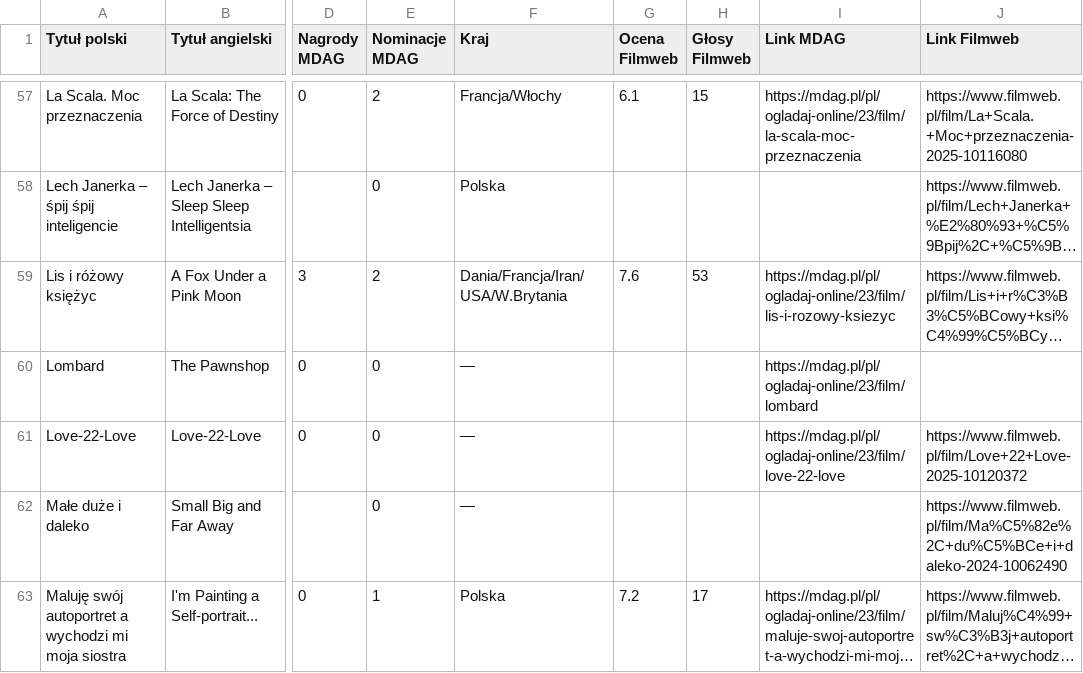
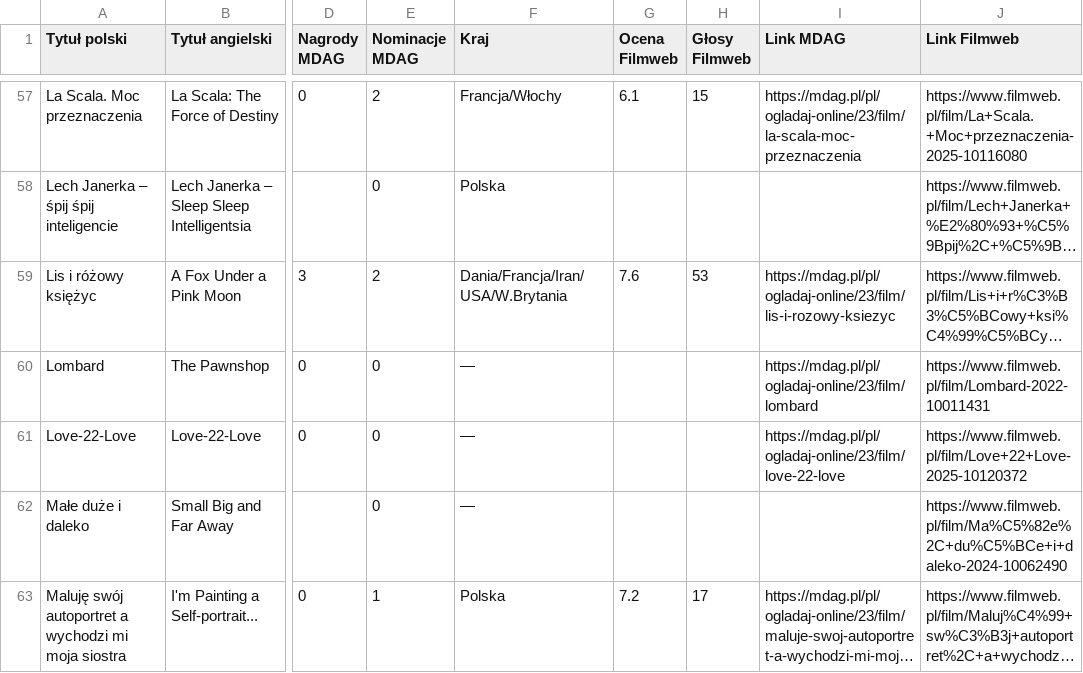
Before and after one commit to mszczepanczyk/mdag2026, a CSV file: mdag2026.csv, drawn as a sheet; only a part is shown, gaps mark what is left out; long unchanged cells end in …; the diff covers the shown part only; the diff names each change by its address in the sheet, - before the commit and + after, or states it on an @@ line.

```diff
--- a/mdag2026.csv
+++ b/mdag2026.csv
-J60 (Link Filmweb): (empty)
+J60 (Link Filmweb): https://www.filmweb.pl/film/Lombard-2022-10011431
```
Also changed, not shown: 14 edited cells elsewhere in this file.
